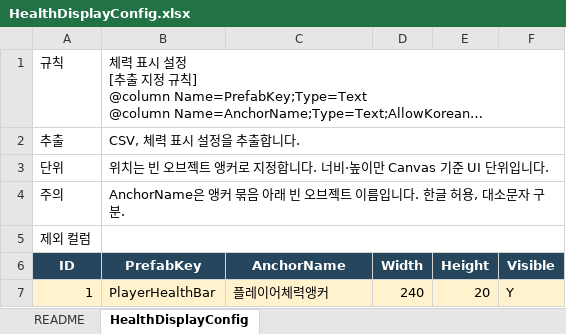
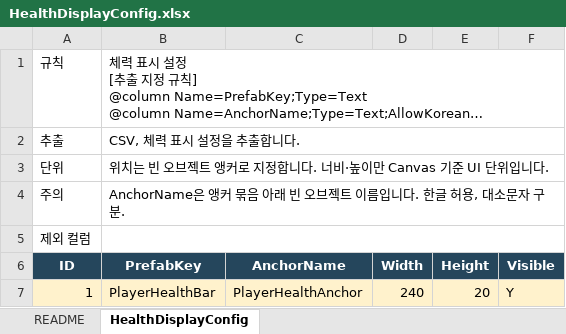
Before and after one commit to hyunho9228-web/DataSheet, an Excel workbook: tables/HealthDisplayConfig.xlsx, sheet HealthDisplayConfig, drawn as a sheet; long unchanged cells end in …; values as stored, in another font and other column widths than the file's, no borders; the diff names each change by its address in the sheet, - before the commit and + after, or states it on an @@ line.

```diff
--- a/tables/HealthDisplayConfig.xlsx (sheet HealthDisplayConfig)
+++ b/tables/HealthDisplayConfig.xlsx (sheet HealthDisplayConfig)
-C7 (AnchorName): 플레이어체력앵커
+C7 (AnchorName): PlayerHealthAnchor
```
Also changed, not shown: 11 other files.
